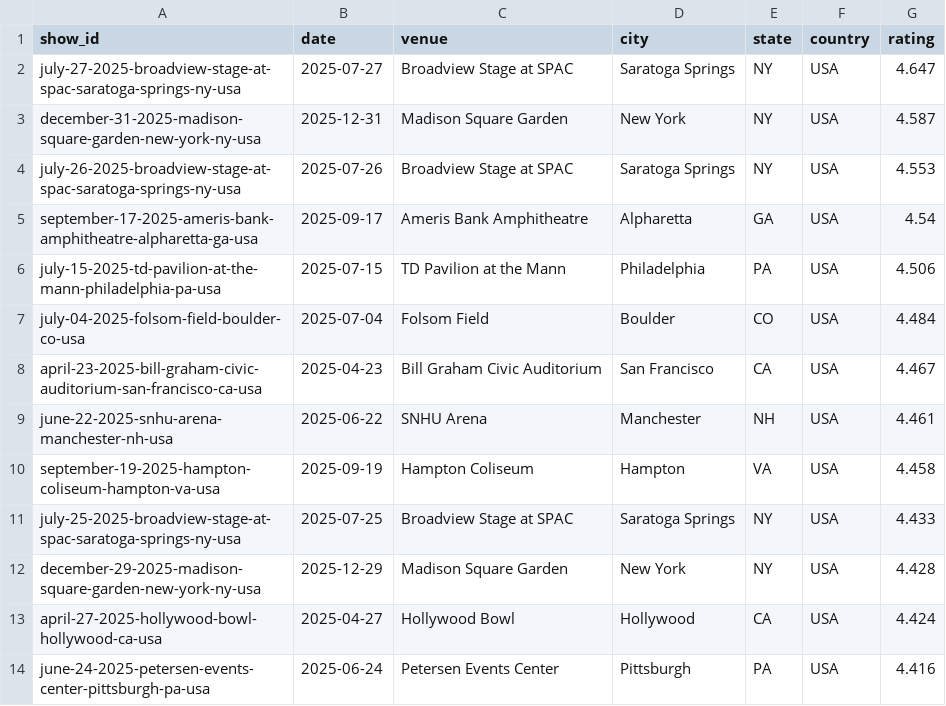
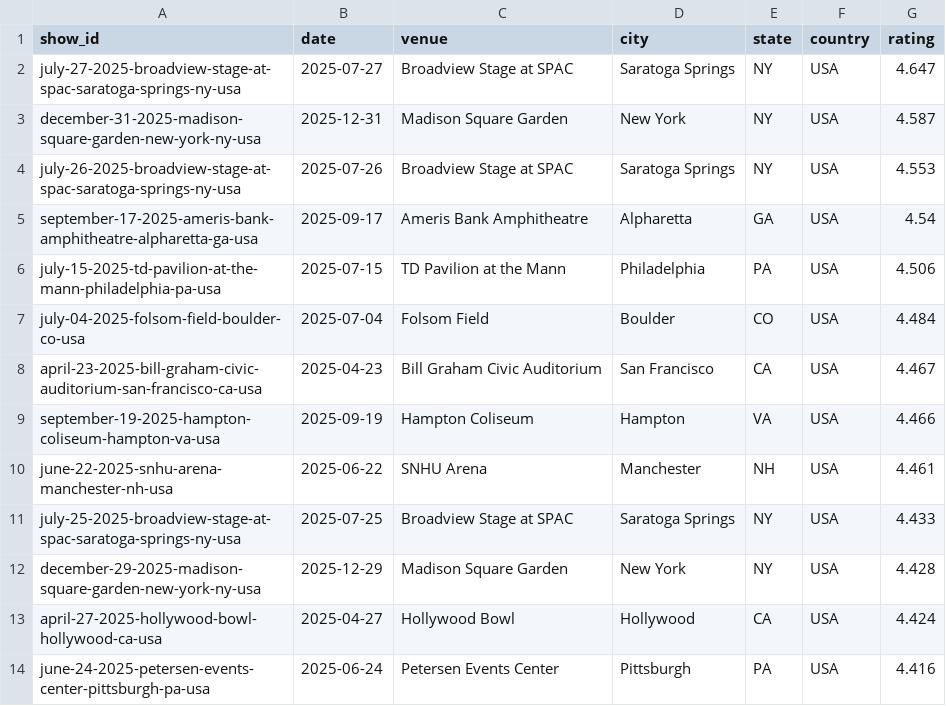
Before and after one commit to mguterl/phish.net-ratings, a CSV file: data/csv/ratings_2025.csv, drawn as a sheet; only a part is shown; removed rows and columns are numbered as before the commit, all else as after; the diff names each change by its address in the sheet, - before the commit and + after, or states it on an @@ line.

```diff
--- a/data/csv/ratings_2025.csv
+++ b/data/csv/ratings_2025.csv
+row 9: september-19-2025-hampton-coliseum-hampton-va-usa | 2025-09-19 | Hampton Coliseum | Hampton | VA | USA | 4.466
-row 10: september-19-2025-hampton-coliseum-hampton-va-usa | 2025-09-19 | Hampton Coliseum | Hampton | VA | USA | 4.458
```
